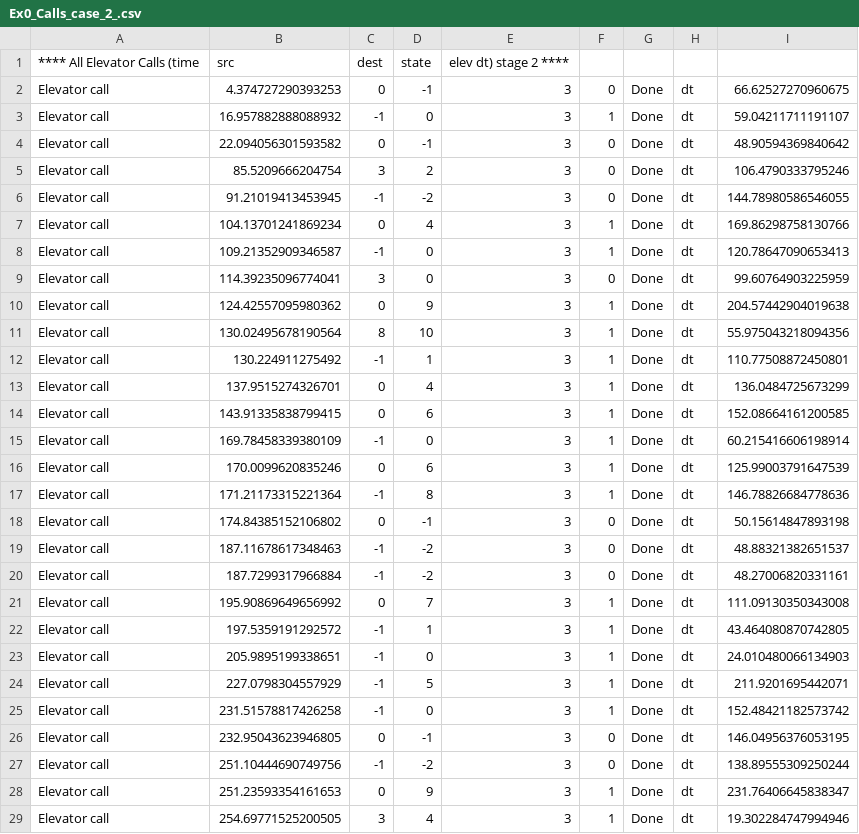
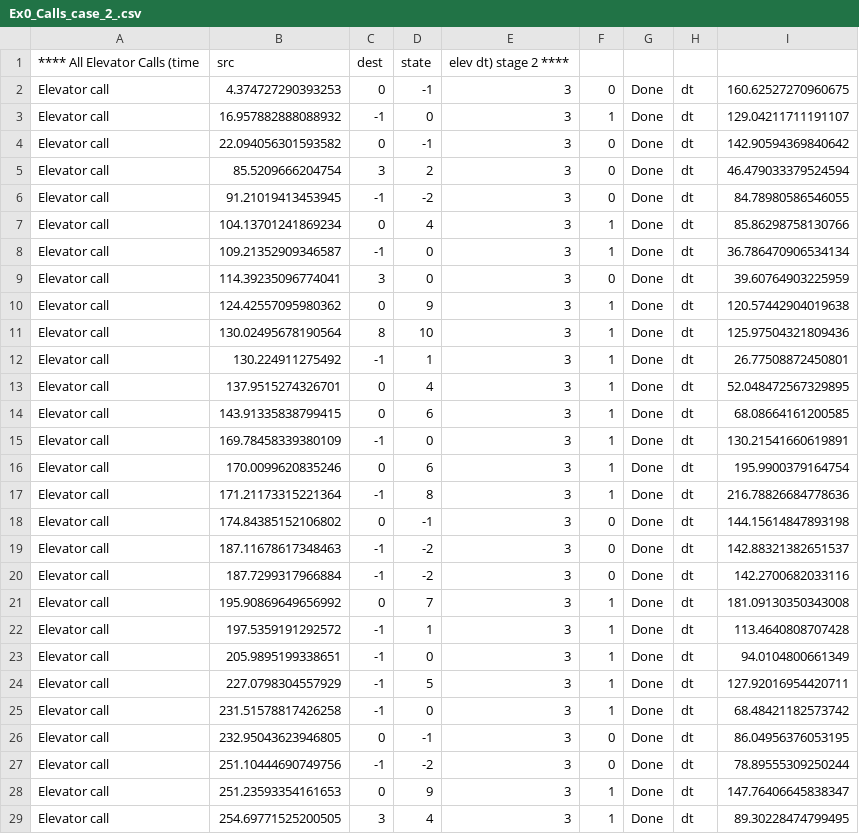
Before and after one commit to BenZeltser/OOP_EX_0, a CSV file: out/Ex0_Calls_case_2_.csv, drawn as a sheet; only a part is shown; the diff covers the shown part only.

Commit message:
Excellent Progress

```diff
--- a/out/Ex0_Calls_case_2_.csv
+++ b/out/Ex0_Calls_case_2_.csv
@@ -1,29 +1,29 @@
 **** All Elevator Calls (time,src,dest,state,elev dt) stage 2 ****
-Elevator call,4.374727290393253,0,-1,3,0, Done, dt, 66.62527270960675
-Elevator call,16.957882888088932,-1,0,3,1, Done, dt, 59.04211711191107
-Elevator call,22.094056301593582,0,-1,3,0, Done, dt, 48.90594369840642
-Elevator call,85.5209666204754,3,2,3,0, Done, dt, 106.4790333795246
-Elevator call,91.21019413453945,-1,-2,3,0, Done, dt, 144.78980586546055
-Elevator call,104.13701241869234,0,4,3,1, Done, dt, 169.86298758130766
-Elevator call,109.21352909346587,-1,0,3,1, Done, dt, 120.78647090653413
-Elevator call,114.39235096774041,3,0,3,0, Done, dt, 99.60764903225959
-Elevator call,124.42557095980362,0,9,3,1, Done, dt, 204.57442904019638
-Elevator call,130.02495678190564,8,10,3,1, Done, dt, 55.975043218094356
-Elevator call,130.224911275492,-1,1,3,1, Done, dt, 110.77508872450801
-Elevator call,137.9515274326701,0,4,3,1, Done, dt, 136.0484725673299
-Elevator call,143.91335838799415,0,6,3,1, Done, dt, 152.08664161200585
-Elevator call,169.78458339380109,-1,0,3,1, Done, dt, 60.215416606198914
-Elevator call,170.0099620835246,0,6,3,1, Done, dt, 125.99003791647539
-Elevator call,171.21173315221364,-1,8,3,1, Done, dt, 146.78826684778636
-Elevator call,174.84385152106802,0,-1,3,0, Done, dt, 50.15614847893198
-Elevator call,187.11678617348463,-1,-2,3,0, Done, dt, 48.88321382651537
-Elevator call,187.7299317966884,-1,-2,3,0, Done, dt, 48.27006820331161
-Elevator call,195.90869649656992,0,7,3,1, Done, dt, 111.09130350343008
-Elevator call,197.5359191292572,-1,1,3,1, Done, dt, 43.464080870742805
-Elevator call,205.9895199338651,-1,0,3,1, Done, dt, 24.010480066134903
-Elevator call,227.0798304557929,-1,5,3,1, Done, dt, 211.9201695442071
-Elevator call,231.51578817426258,-1,0,3,1, Done, dt, 152.48421182573742
-Elevator call,232.95043623946805,0,-1,3,0, Done, dt, 146.04956376053195
-Elevator call,251.10444690749756,-1,-2,3,0, Done, dt, 138.89555309250244
-Elevator call,251.23593354161653,0,9,3,1, Done, dt, 231.76406645838347
-Elevator call,254.69771525200505,3,4,3,1, Done, dt, 19.302284747994946
+Elevator call,4.374727290393253,0,-1,3,0, Done, dt, 160.62527270960675
+Elevator call,16.957882888088932,-1,0,3,1, Done, dt, 129.04211711191107
+Elevator call,22.094056301593582,0,-1,3,0, Done, dt, 142.90594369840642
+Elevator call,85.5209666204754,3,2,3,0, Done, dt, 46.479033379524594
+Elevator call,91.21019413453945,-1,-2,3,0, Done, dt, 84.78980586546055
+Elevator call,104.13701241869234,0,4,3,1, Done, dt, 85.86298758130766
+Elevator call,109.21352909346587,-1,0,3,1, Done, dt, 36.786470906534134
+Elevator call,114.39235096774041,3,0,3,0, Done, dt, 39.60764903225959
+Elevator call,124.42557095980362,0,9,3,1, Done, dt, 120.57442904019638
+Elevator call,130.02495678190564,8,10,3,1, Done, dt, 125.97504321809436
+Elevator call,130.224911275492,-1,1,3,1, Done, dt, 26.77508872450801
+Elevator call,137.9515274326701,0,4,3,1, Done, dt, 52.048472567329895
+Elevator call,143.91335838799415,0,6,3,1, Done, dt, 68.08664161200585
+Elevator call,169.78458339380109,-1,0,3,1, Done, dt, 130.21541660619891
+Elevator call,170.0099620835246,0,6,3,1, Done, dt, 195.9900379164754
+Elevator call,171.21173315221364,-1,8,3,1, Done, dt, 216.78826684778636
+Elevator call,174.84385152106802,0,-1,3,0, Done, dt, 144.15614847893198
+Elevator call,187.11678617348463,-1,-2,3,0, Done, dt, 142.88321382651537
+Elevator call,187.7299317966884,-1,-2,3,0, Done, dt, 142.2700682033116
+Elevator call,195.90869649656992,0,7,3,1, Done, dt, 181.09130350343008
+Elevator call,197.5359191292572,-1,1,3,1, Done, dt, 113.4640808707428
+Elevator call,205.9895199338651,-1,0,3,1, Done, dt, 94.0104800661349
+Elevator call,227.0798304557929,-1,5,3,1, Done, dt, 127.92016954420711
+Elevator call,231.51578817426258,-1,0,3,1, Done, dt, 68.48421182573742
+Elevator call,232.95043623946805,0,-1,3,0, Done, dt, 86.04956376053195
+Elevator call,251.10444690749756,-1,-2,3,0, Done, dt, 78.89555309250244
+Elevator call,251.23593354161653,0,9,3,1, Done, dt, 147.76406645838347
+Elevator call,254.69771525200505,3,4,3,1, Done, dt, 89.30228474799495
```
Also changed, not shown: 85 edited cells elsewhere in this file, 26 other files.
